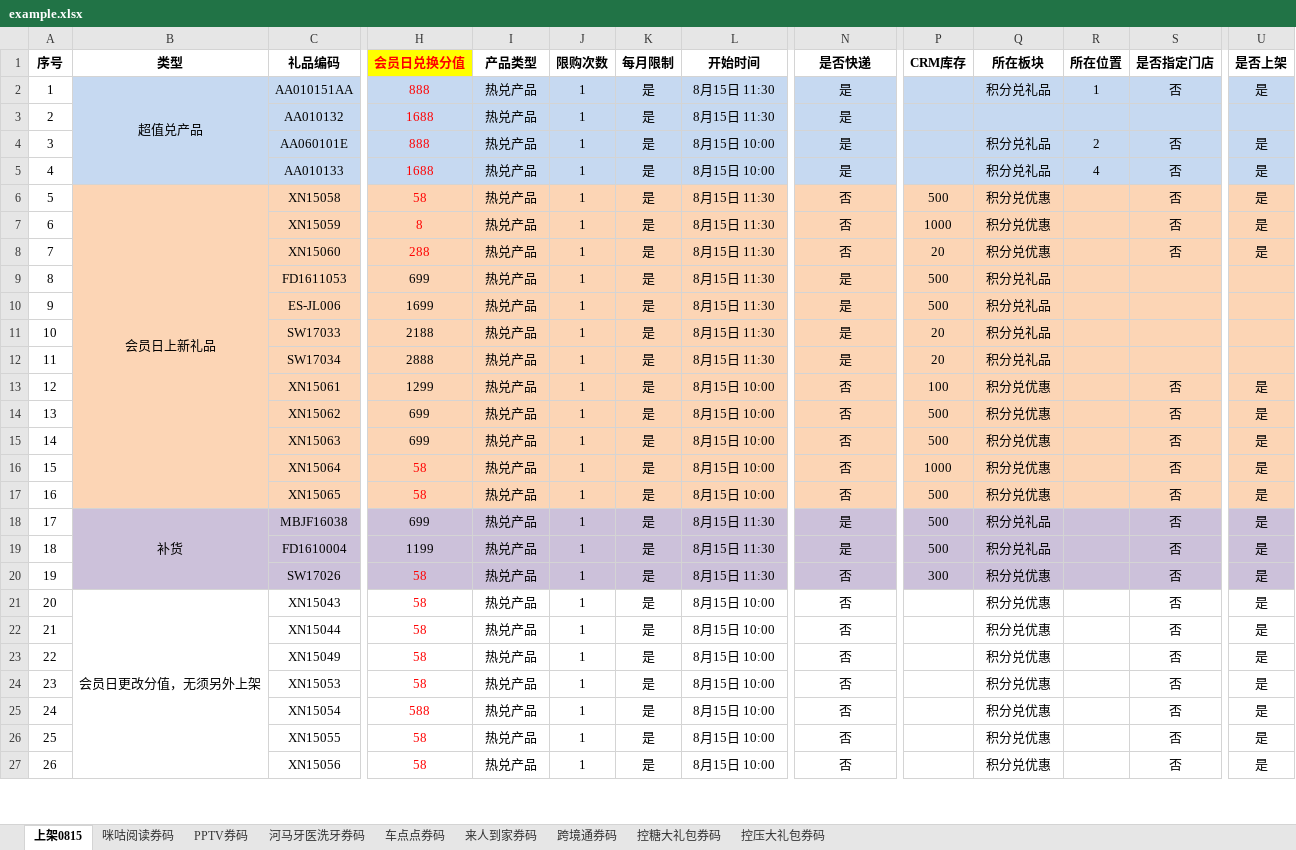
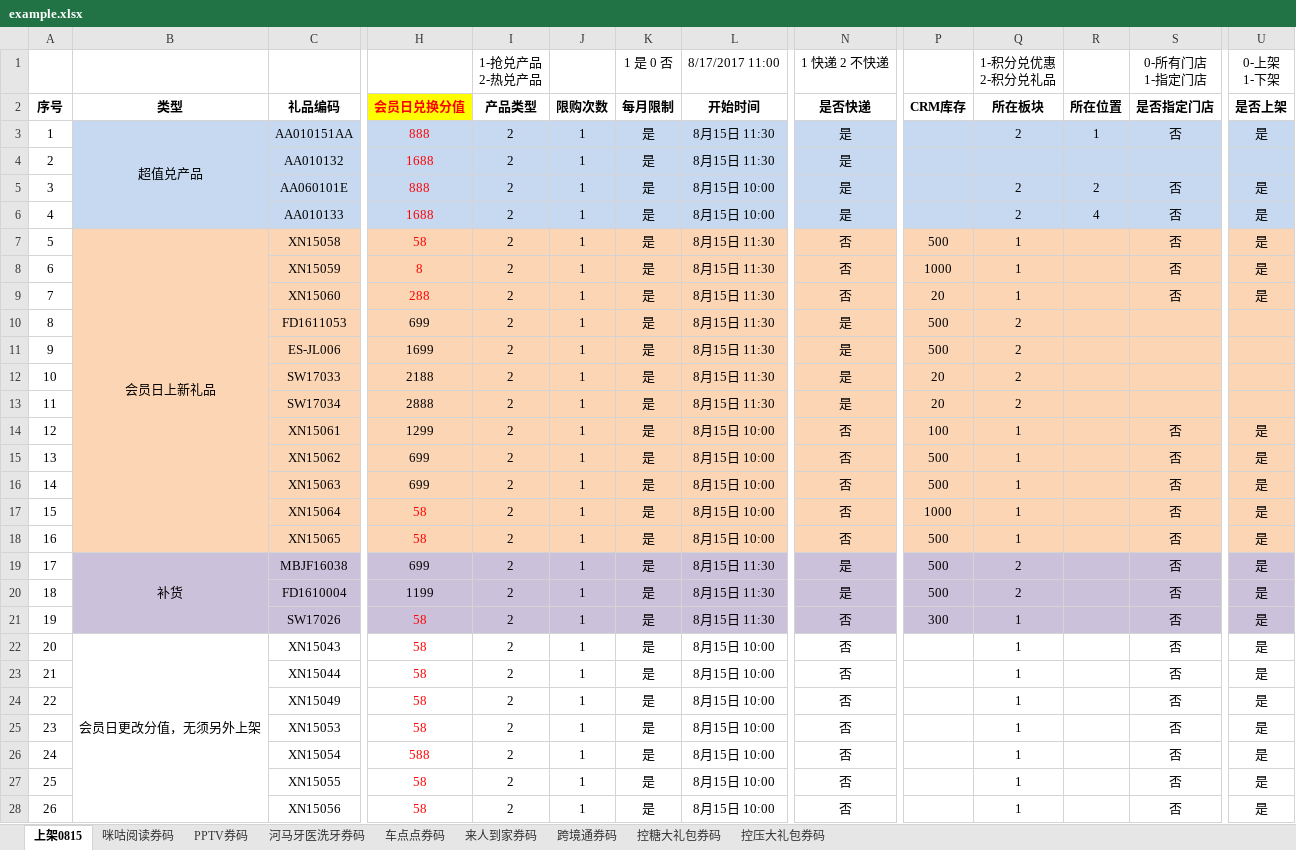
Before and after one commit to hyh19/temp, an Excel workbook: example.xlsx, sheet 上架0815, drawn as a sheet; only a part is shown, gaps mark what is left out; values as stored, in another font and other column widths than the file's, no borders; addresses are those after the commit; rows hold the shown columns only; ↵ is a line break in a cell; the diff covers the shown part only; the diff names each change by its address in the sheet, - before the commit and + after, or states it on an @@ line.

Commit message:
* 规范格式

```diff
--- a/example.xlsx (sheet 上架0815)
+++ b/example.xlsx (sheet 上架0815)
+row 1:  |  |  |  | 1-抢兑产品 ↵ 2-热兑产品 |  | 1 是 0 否 | 8/17/2017 11:00 | 1 快递 2 不快递 |  | 1-积分兑优惠 ↵ 2-积分兑礼品 |  | 0-所有门店 ↵ 1-指定门店 | 0-上架 ↵ 1-下架
-I3:I28 (产品类型): 热兑产品
+I3:I28 (产品类型): 2
-Q3 (所在板块): 积分兑礼品
+Q3 (所在板块): 2
-Q5:Q6 (所在板块): 积分兑礼品
+Q5:Q6 (所在板块): 2
-Q7:Q9 (所在板块): 积分兑优惠
+Q7:Q9 (所在板块): 1
-Q10:Q13 (所在板块): 积分兑礼品
+Q10:Q13 (所在板块): 2
-Q14:Q18 (所在板块): 积分兑优惠
+Q14:Q18 (所在板块): 1
-Q19:Q20 (所在板块): 积分兑礼品
+Q19:Q20 (所在板块): 2
-Q21:Q28 (所在板块): 积分兑优惠
+Q21:Q28 (所在板块): 1
```
Also changed, not shown: 2 edited cells elsewhere in this sheet.
